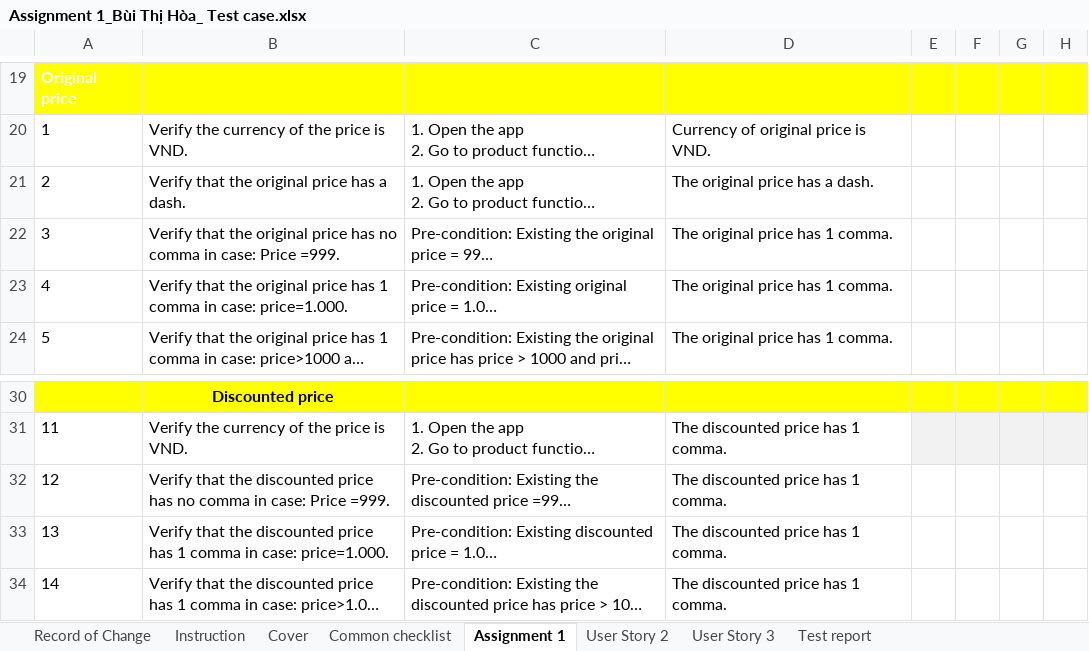
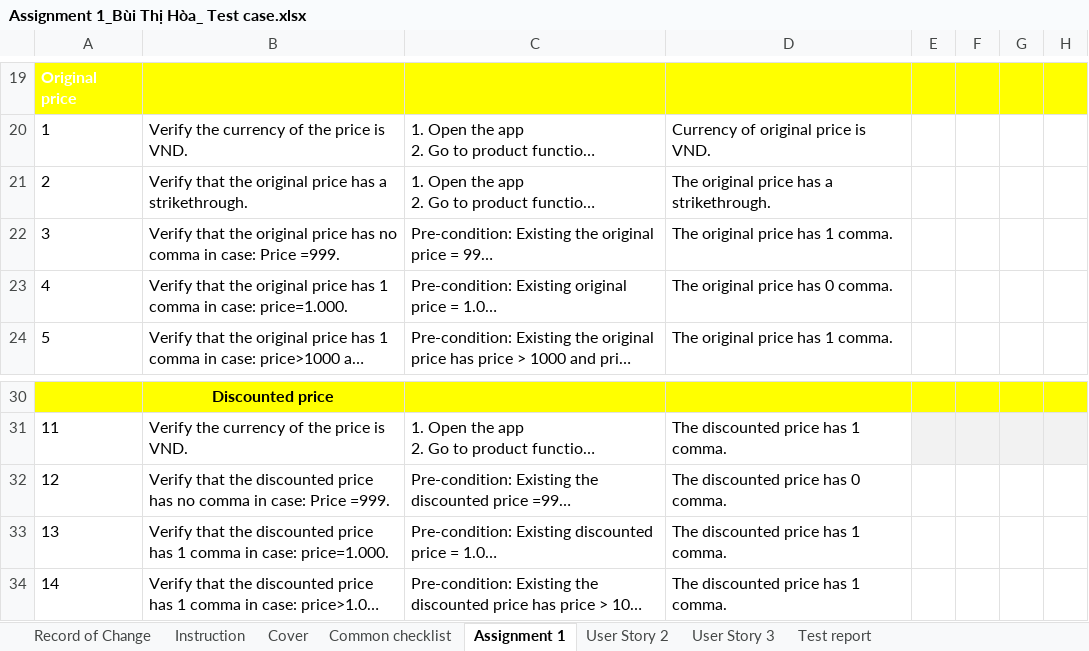
Before and after one commit to Hoabt1501/Test-case, an Excel workbook: Assignment 1_Bùi Thị Hòa_ Test case.xlsx, sheet Assignment 1, drawn as a sheet; only a part is shown, gaps mark what is left out; long unchanged cells end in …; values as stored, in another font and other column widths than the file's, no borders; the diff names each change by its address in the sheet, - before the commit and + after, or states it on an @@ line.

Commit message:
Add files via upload

```diff
--- a/Assignment 1_Bùi Thị Hòa_ Test case.xlsx (sheet Assignment 1)
+++ b/Assignment 1_Bùi Thị Hòa_ Test case.xlsx (sheet Assignment 1)
-B21: …has a dash.
+B21: …has a strikethrough.
-D21: The original price has a dash.
+D21: The original price has a strikethrough.
-D23: The original price has 1 comma.
+D23: The original price has 0 comma.
-D32: The discounted price has 1 comma.
+D32: The discounted price has 0 comma.
```
